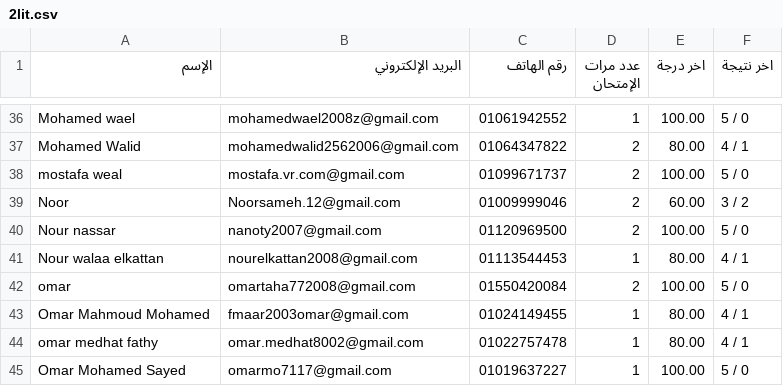
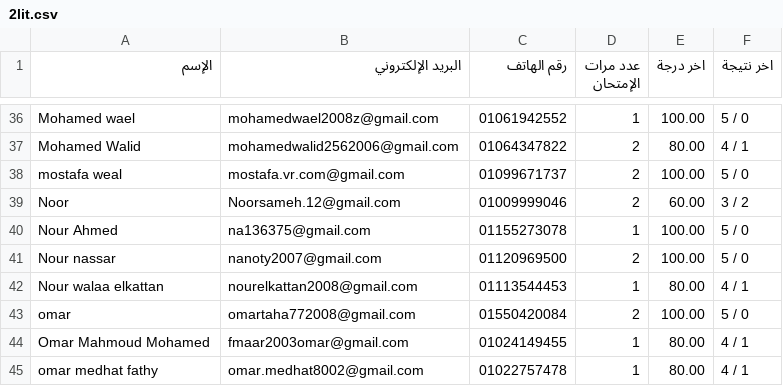
Before and after one commit to Harvovich/Marks-csv, a CSV file: 2lit.csv, drawn as a sheet; only a part is shown, gaps mark what is left out; the shorter side is filled out with more unchanged rows; the diff names each change by its address in the sheet, - before the commit and + after, or states it on an @@ line.

```diff
--- a/2lit.csv
+++ b/2lit.csv
+row 40: Nour Ahmed | na136375@gmail.com | 01155273078 | 1 | 100.00 | 5 / 0
```
